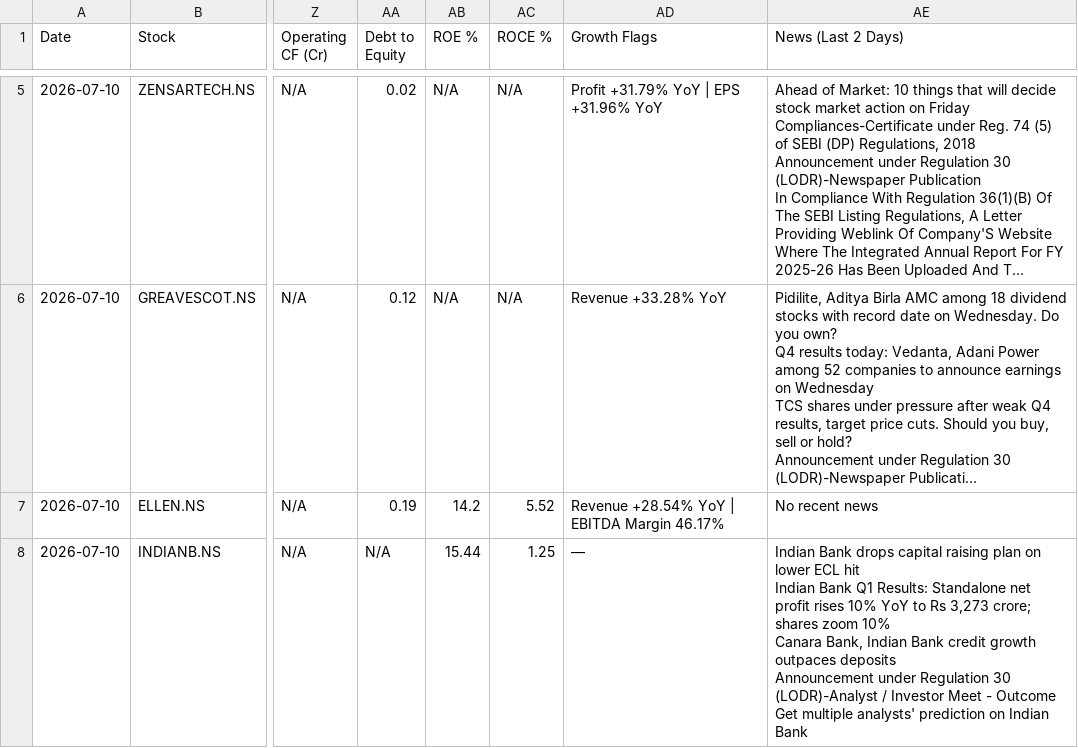
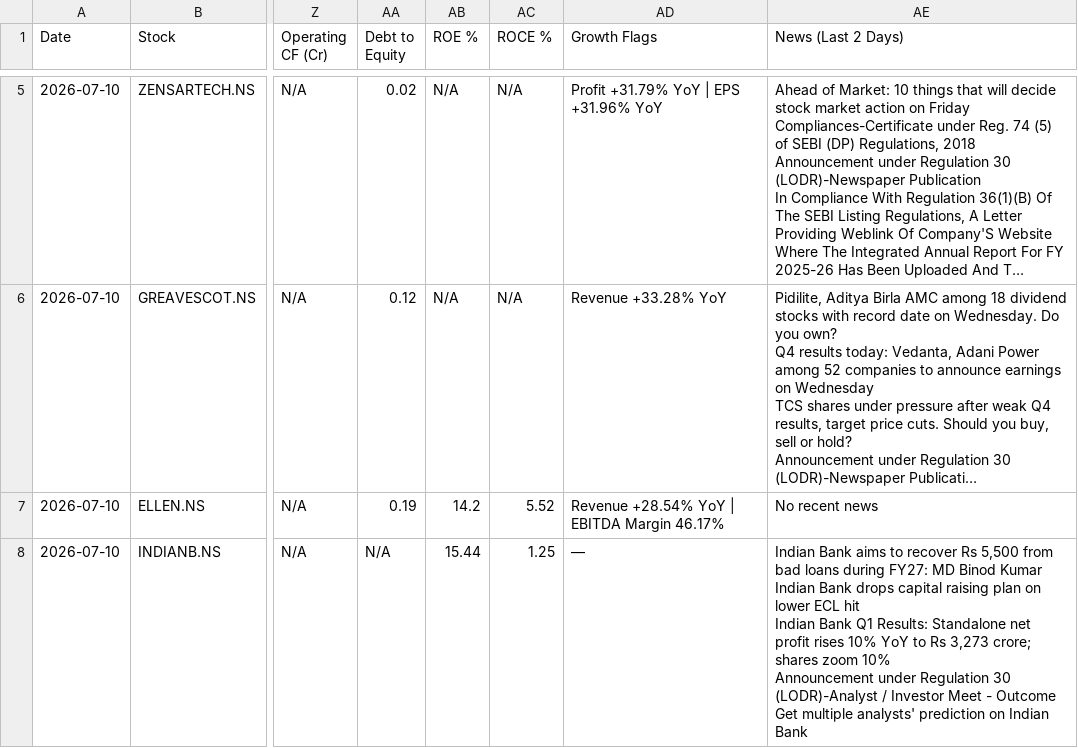
Before and after one commit to abhinandanrssb-lgtm/momentum-scanner, a CSV file: output/scan_2026-07-12.csv, drawn as a sheet; only a part is shown, gaps mark what is left out; long unchanged cells end in …; ↵ is a line break in a cell; the diff covers the shown part only; the diff names each change by its address in the sheet, - before the commit and + after, or states it on an @@ line.

```diff
--- a/output/scan_2026-07-12.csv
+++ b/output/scan_2026-07-12.csv
-AE8 (News (Last 2 Days)): Indian Bank drops capital raising plan on lower ECL hit ↵ Indian Bank Q1 Results: Standalone net profit rises 10% YoY to Rs 3,273 crore; shares zoom 10% ↵ Canara Bank, Indian Bank credit growth outpaces deposits ↵ Announcement under…
+AE8 (News (Last 2 Days)): Indian Bank aims to recover Rs 5,500 from bad loans during FY27: MD Binod Kumar ↵ Indian Bank drops capital raising plan on lower ECL hit ↵ Indian Bank Q1 Results: Standalone net profit rises 10% YoY to Rs 3,273 crore; shares zoom 10% ↵ Announcement under…
```
Also changed, not shown: 2 edited cells elsewhere in this file.
